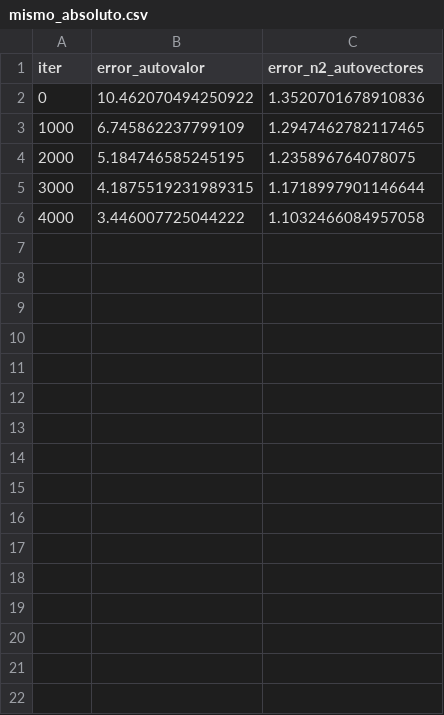
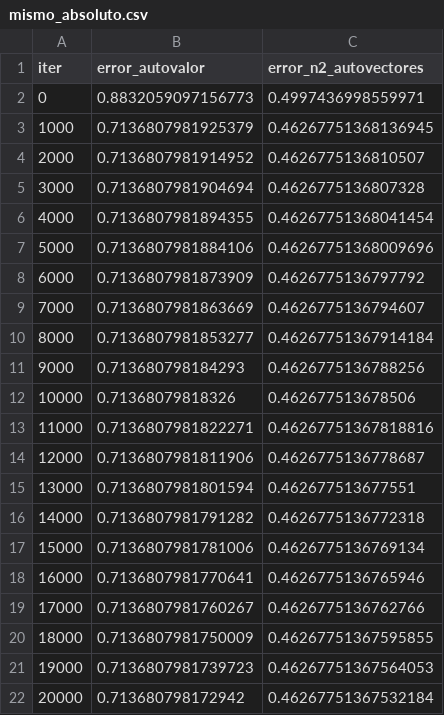
Before and after one commit to fedeaar/metnum-tp02, a CSV file: experimentos/resultados/mismo_absoluto/mismo_absoluto.csv, drawn as a sheet.

```diff
--- a/experimentos/resultados/mismo_absoluto/mismo_absoluto.csv
+++ b/experimentos/resultados/mismo_absoluto/mismo_absoluto.csv
@@ -1,6 +1,22 @@
 iter,error_autovalor,error_n2_autovectores
-0,10.462070494250922,1.3520701678910836
-1000,6.745862237799109,1.2947462782117465
-2000,5.184746585245195,1.235896764078075
-3000,4.1875519231989315,1.1718997901146644
-4000,3.446007725044222,1.1032466084957058
+0,0.8832059097156773,0.4997436998559971
+1000,0.7136807981925379,0.46267751368136945
+2000,0.7136807981914952,0.4626775136810507
+3000,0.7136807981904694,0.4626775136807328
+4000,0.7136807981894355,0.46267751368041454
+5000,0.7136807981884106,0.46267751368009696
+6000,0.7136807981873909,0.4626775136797792
+7000,0.7136807981863669,0.4626775136794607
+8000,0.7136807981853277,0.46267751367914184
+9000,0.713680798184293,0.4626775136788256
+10000,0.71368079818326,0.462677513678506
+11000,0.7136807981822271,0.46267751367818816
+12000,0.7136807981811906,0.4626775136778687
+13000,0.7136807981801594,0.462677513677551
+14000,0.7136807981791282,0.4626775136772318
+15000,0.7136807981781006,0.4626775136769134
+16000,0.7136807981770641,0.4626775136765946
+17000,0.7136807981760267,0.4626775136762766
+18000,0.7136807981750009,0.46267751367595855
+19000,0.7136807981739723,0.46267751367564053
+20000,0.713680798172942,0.46267751367532184
```
Also changed, not shown: experimentos/resultados/mismo_absoluto/mismo_absoluto_summary.csv, 4 other files.
